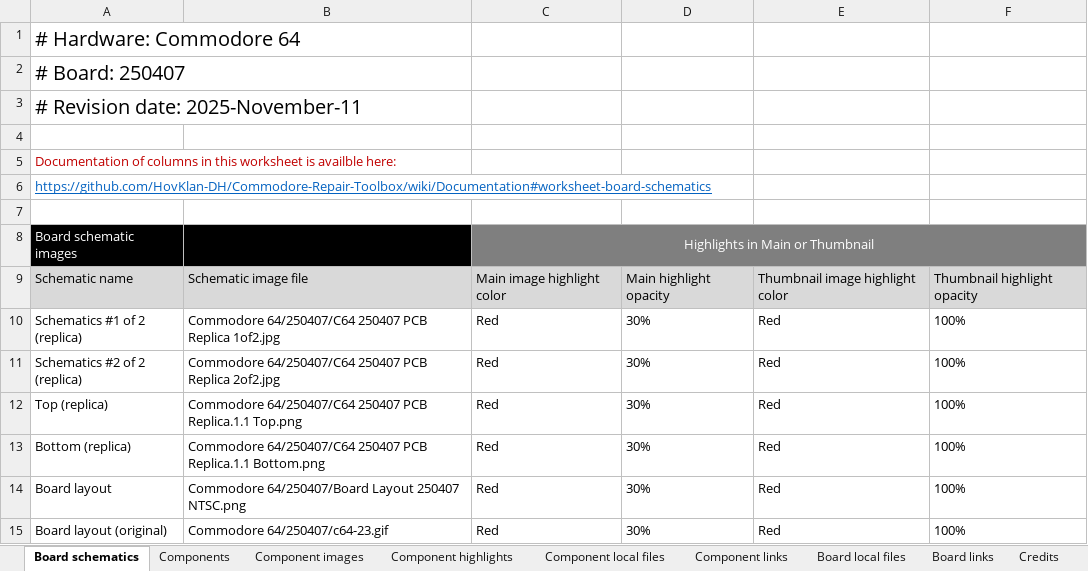
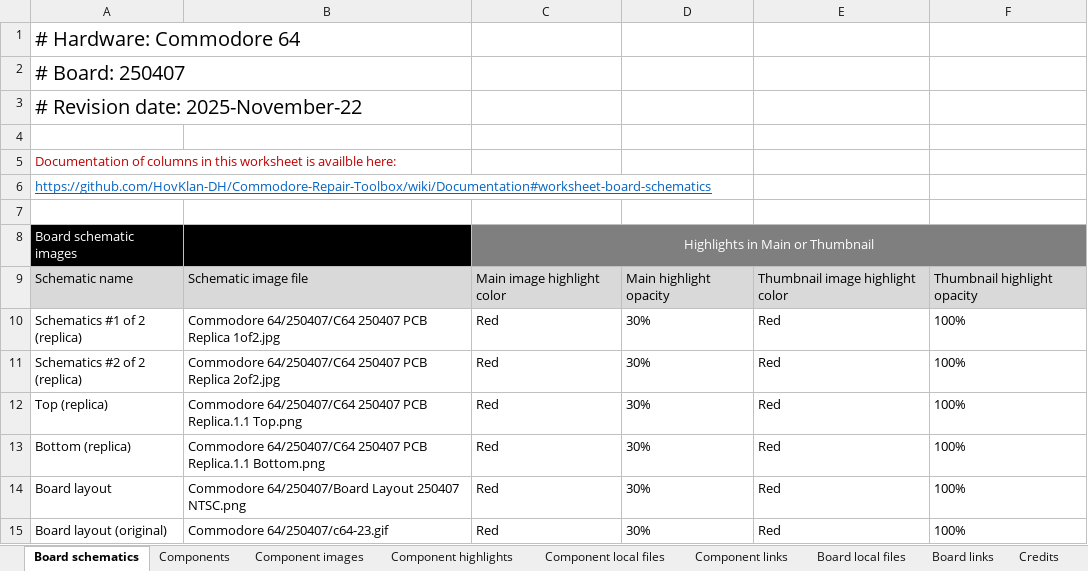
Before and after one commit to HovKlan-DH/Commodore-Repair-Toolbox, an Excel workbook: Data/Commodore 64/250407/Data C64 250407.xlsx, sheet Board schematics, drawn as a sheet; values as stored, in another font and other column widths than the file's, no borders; the diff names each change by its address in the sheet, - before the commit and + after, or states it on an @@ line.

```diff
--- a/Data/Commodore 64/250407/Data C64 250407.xlsx (sheet Board schematics)
+++ b/Data/Commodore 64/250407/Data C64 250407.xlsx (sheet Board schematics)
-A3: # Revision date: 2025-November-11
+A3: # Revision date: 2025-November-22
```
Also changed, not shown: sheet Component images, Data/Commodore 64/250425/Data C64 250425.xlsx, Data/Commodore 64/250466/Data C64 250466.xlsx.
